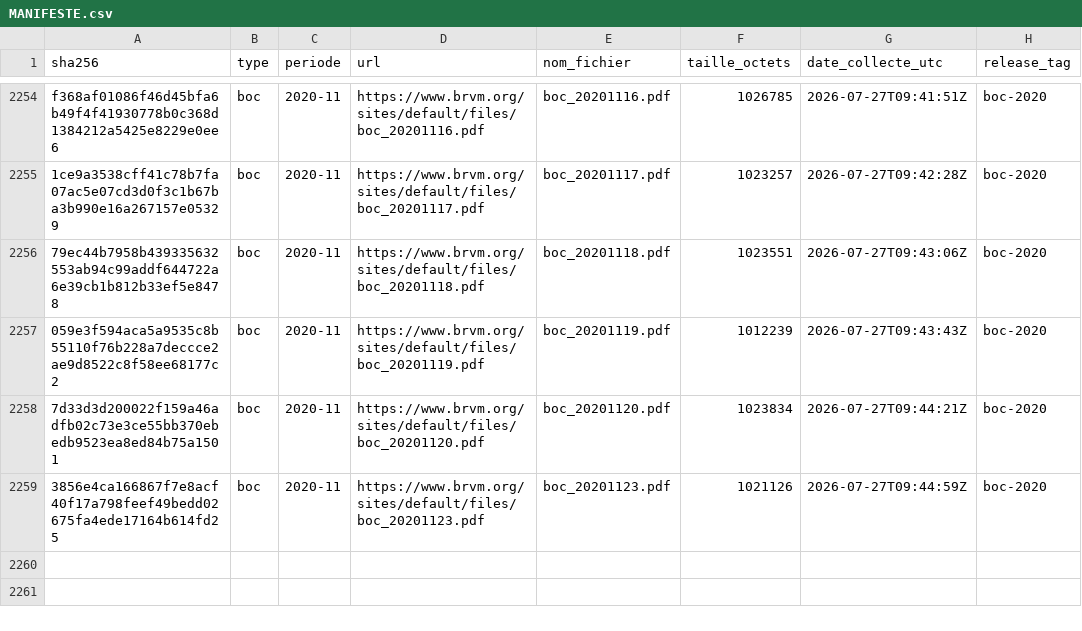
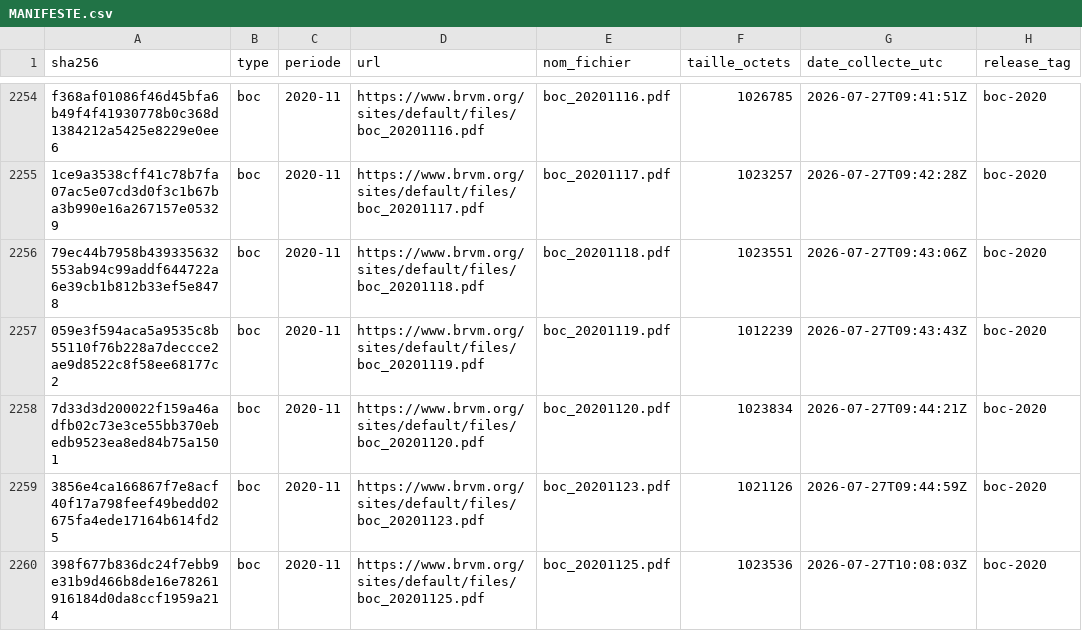
Before and after one commit to armelrosario-sys/brvm-data-pipeline, a CSV file: MANIFESTE.csv, drawn as a sheet; only a part is shown, gaps mark what is left out.

```diff
--- a/MANIFESTE.csv
+++ b/MANIFESTE.csv
@@ -2259 +2259,2 @@ f368af01086f46d45bfa6b49f4f41930778b0c368d1384212a5425e8229e0ee6,boc,2020-11,htt
 3856e4ca166867f7e8acf40f17a798feef49bedd02675fa4ede17164b614fd25,boc,2020-11,https://www.brvm.org/sites/default/files/boc_20201123.pdf,boc_20201123.pdf,1021126,2026-07-27T09:44:59Z,boc-2020
+398f677b836dc24f7ebb9e31b9d466b8de16e78261916184d0da8ccf1959a214,boc,2020-11,https://www.brvm.org/sites/default/files/boc_20201125.pdf,boc_20201125.pdf,1023536,2026-07-27T10:08:03Z,boc-2020
```
Also changed, not shown: 3 other files.
